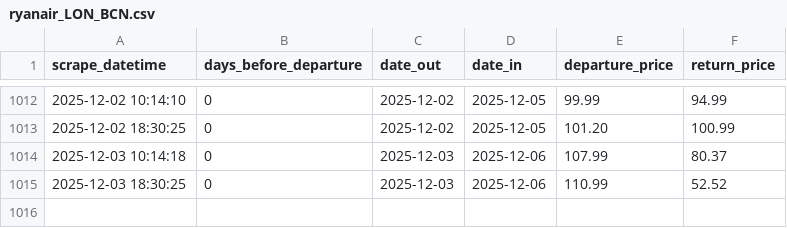
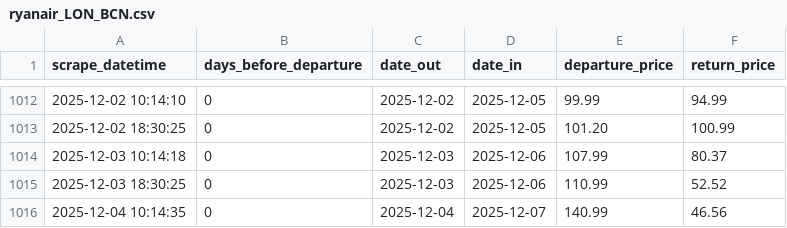
Before and after one commit to FraneCal/Ryanair-Scraper-DaaS, a CSV file: ryanair_LON_BCN.csv, drawn as a sheet; only a part is shown, gaps mark what is left out.

```diff
--- a/ryanair_LON_BCN.csv
+++ b/ryanair_LON_BCN.csv
@@ -1015 +1015,2 @@ scrape_datetime,days_before_departure,date_out,date_in,departure_price,return_pr
 2025-12-03 18:30:25,0,2025-12-03,2025-12-06,110.99,52.52
+2025-12-04 10:14:35,0,2025-12-04,2025-12-07,140.99,46.56
```
Also changed, not shown: 1 other file.
